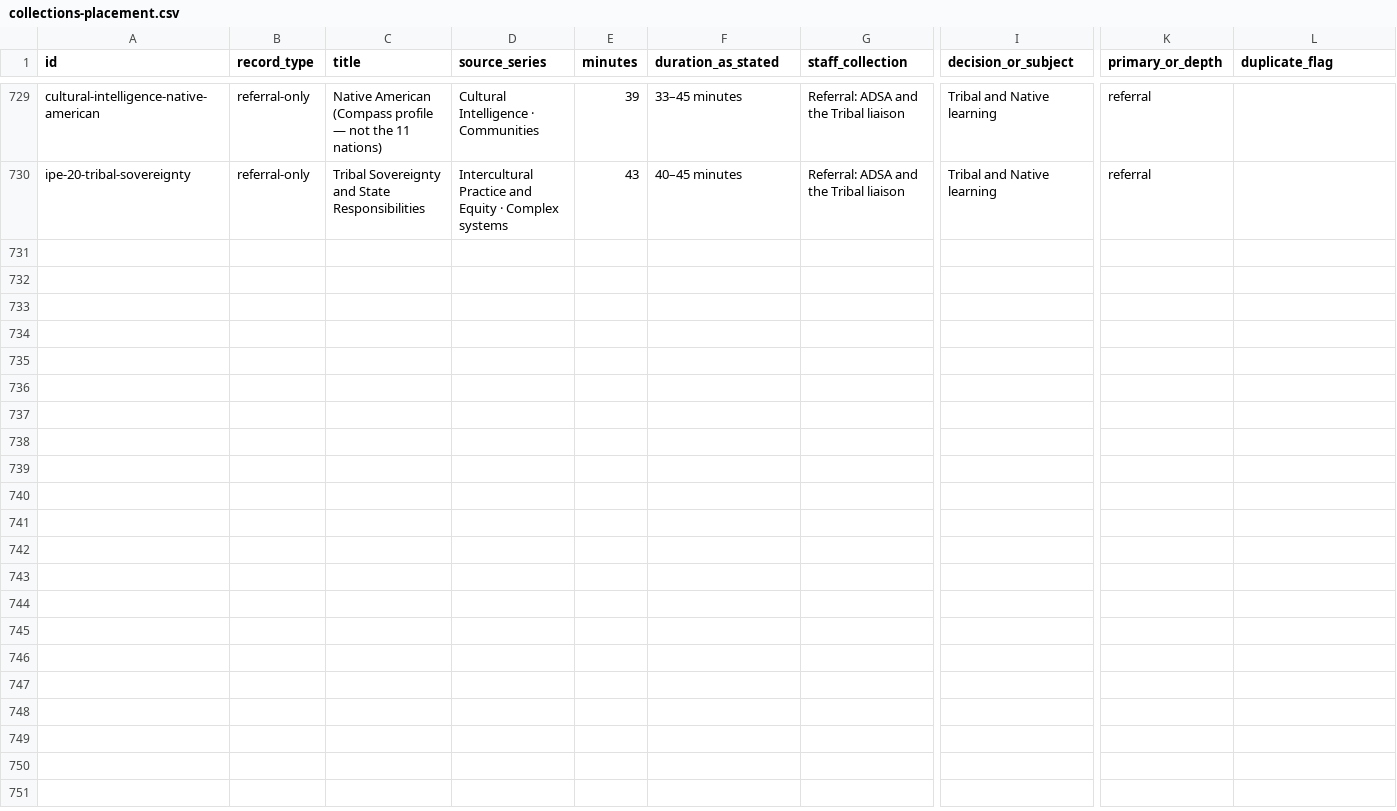
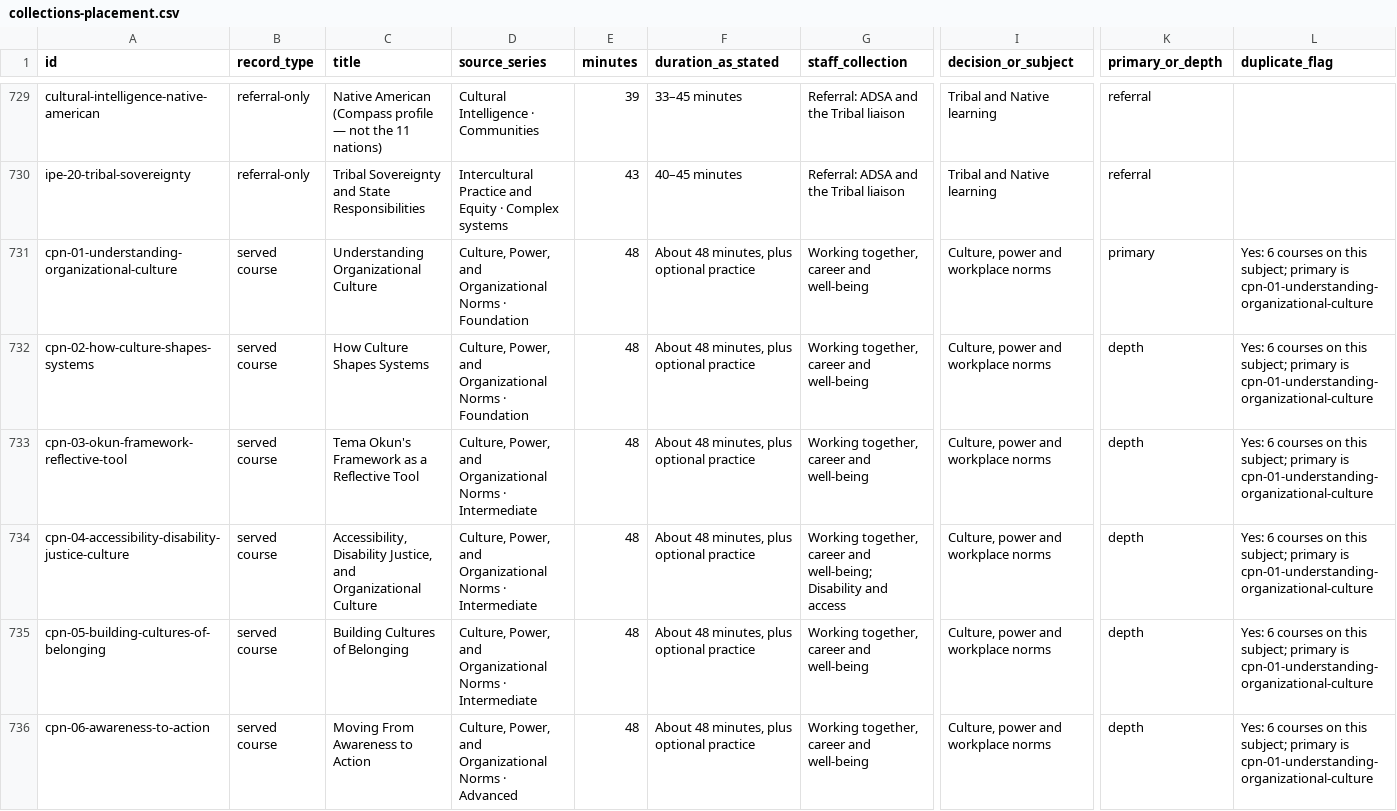
Before and after one commit to alphaequity123-afk/one-dsd-people-access-culture, a CSV file: handoff/supervisor-curriculum/collections-placement.csv, drawn as a sheet; only a part is shown, gaps mark what is left out; rows hold the shown columns only; the diff names each change by its address in the sheet, - before the commit and + after, or states it on an @@ line.

```diff
--- a/handoff/supervisor-curriculum/collections-placement.csv
+++ b/handoff/supervisor-curriculum/collections-placement.csv
+row 731: cpn-01-understanding-organizational-culture | served course | Understanding Organizational Culture | Culture, Power, and Organizational Norms · Foundation | 48 | About 48 minutes, plus optional practice | Working together, career and well-being | Culture, power and workplace norms | primary | Yes: 6 courses on this subject; primary is cpn-01-understanding-organizational-culture
+row 732: cpn-02-how-culture-shapes-systems | served course | How Culture Shapes Systems | Culture, Power, and Organizational Norms · Foundation | 48 | About 48 minutes, plus optional practice | Working together, career and well-being | Culture, power and workplace norms | depth | Yes: 6 courses on this subject; primary is cpn-01-understanding-organizational-culture
+row 733: cpn-03-okun-framework-reflective-tool | served course | Tema Okun's Framework as a Reflective Tool | Culture, Power, and Organizational Norms · Intermediate | 48 | About 48 minutes, plus optional practice | Working together, career and well-being | Culture, power and workplace norms | depth | Yes: 6 courses on this subject; primary is cpn-01-understanding-organizational-culture
+row 734: cpn-04-accessibility-disability-justice-culture | served course | Accessibility, Disability Justice, and Organizational Culture | Culture, Power, and Organizational Norms · Intermediate | 48 | About 48 minutes, plus optional practice | Working together, career and well-being; Disability and access | Culture, power and workplace norms | depth | Yes: 6 courses on this subject; primary is cpn-01-understanding-organizational-culture
+row 735: cpn-05-building-cultures-of-belonging | served course | Building Cultures of Belonging | Culture, Power, and Organizational Norms · Intermediate | 48 | About 48 minutes, plus optional practice | Working together, career and well-being | Culture, power and workplace norms | depth | Yes: 6 courses on this subject; primary is cpn-01-understanding-organizational-culture
+row 736: cpn-06-awareness-to-action | served course | Moving From Awareness to Action | Culture, Power, and Organizational Norms · Advanced | 48 | About 48 minutes, plus optional practice | Working together, career and well-being | Culture, power and workplace norms | depth | Yes: 6 courses on this subject; primary is cpn-01-understanding-organizational-culture
```
Also changed, not shown: 2 other files.
